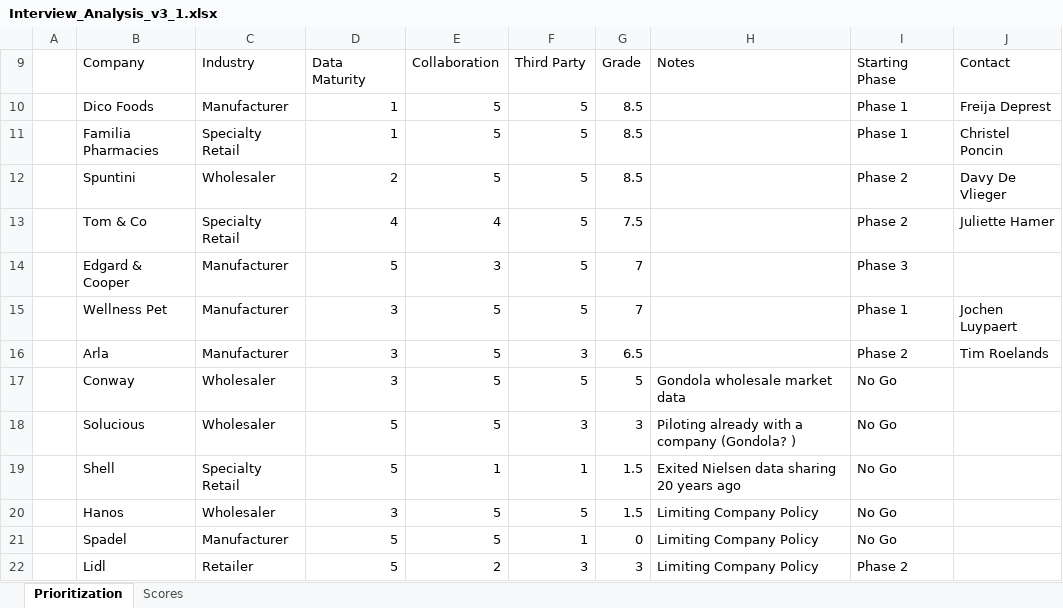
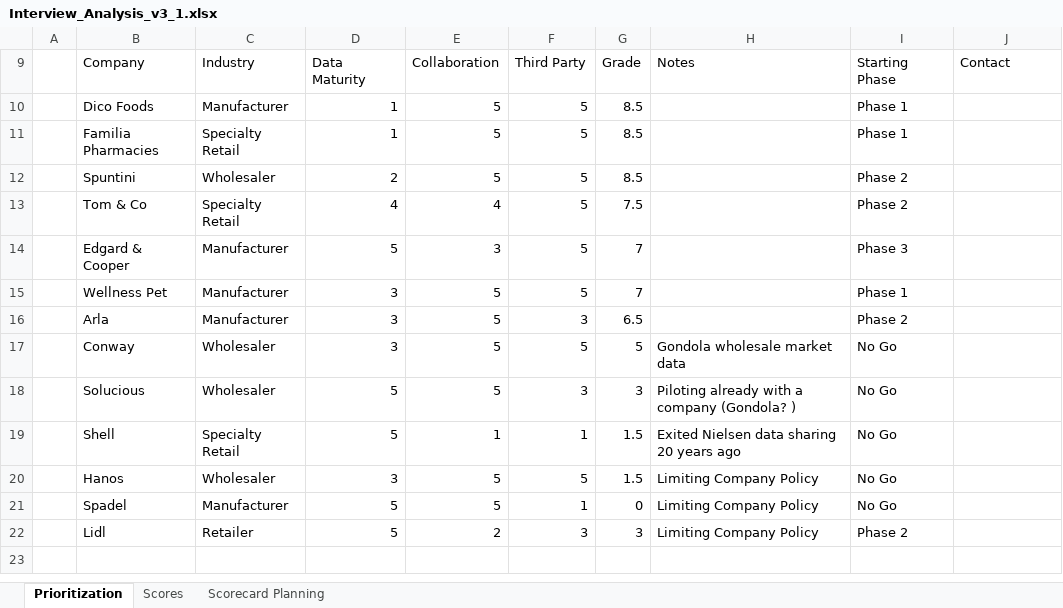
Before and after one commit to Namaya27/Impaqtr, an Excel workbook: Interview_Analysis_v3_1.xlsx, sheet Prioritization, drawn as a sheet; only a part is shown; the shorter side is filled out with more unchanged rows; values as stored, in another font and other column widths than the file's, no borders; charts and pictures and table styles not drawn; the diff names each change by its address in the sheet, - before the commit and + after, or states it on an @@ line.

```diff
--- a/Interview_Analysis_v3_1.xlsx (sheet Prioritization)
+++ b/Interview_Analysis_v3_1.xlsx (sheet Prioritization)
+sheet tab: Scorecard Planning
-J10 (Contact): Freija Deprest
+J10 (Contact): (empty)
-J11 (Contact): Christel Poncin
+J11 (Contact): (empty)
-J12 (Contact): Davy De Vlieger
+J12 (Contact): (empty)
-J13 (Contact): Juliette Hamer
+J13 (Contact): (empty)
-J15 (Contact): Jochen Luypaert
+J15 (Contact): (empty)
-J16 (Contact): Tim Roelands
+J16 (Contact): (empty)
```
Also changed, not shown: sheet Scores.
